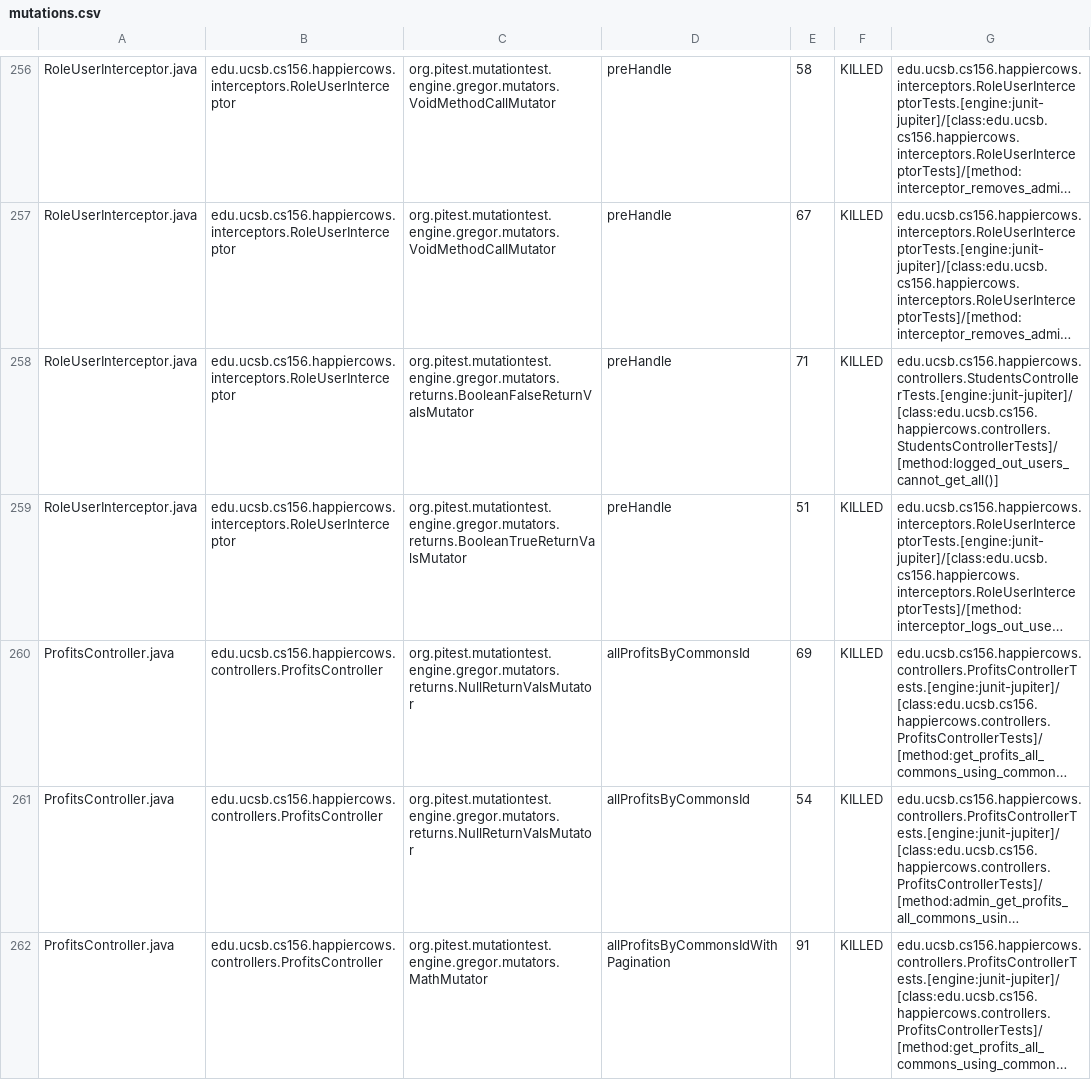
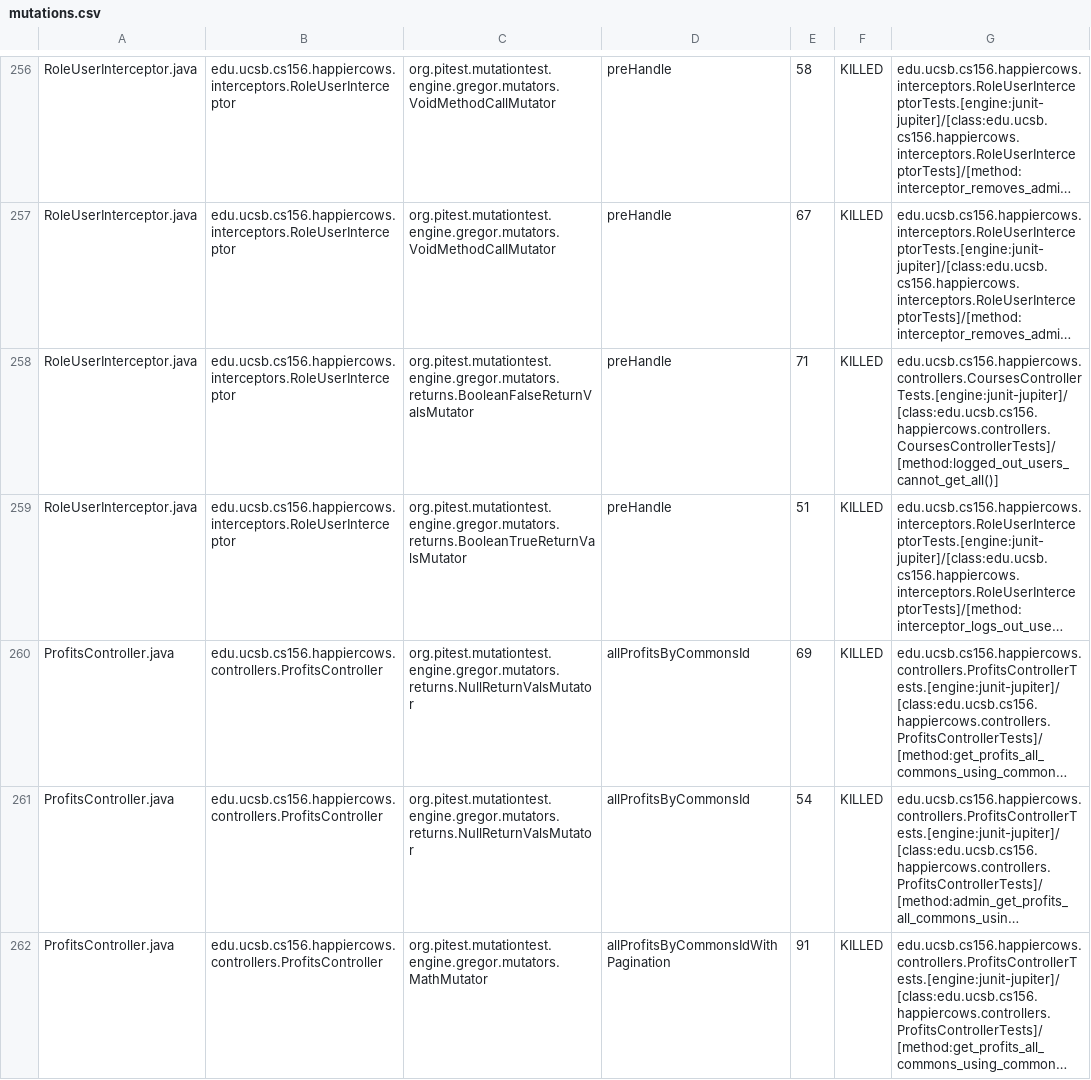
Before and after one commit to ucsb-cs156-f24/proj-happycows-f24-09, a CSV file: prs/57/pitest/mutations.csv, drawn as a sheet; only a part is shown, gaps mark what is left out; long unchanged cells end in …; the diff covers the shown part only; the diff names each change by its address in the sheet, - before the commit and + after, or states it on an @@ line.

Commit message:
Deploying to gh-pages from @ ucsb-cs156-f24/proj-happycows-f24-09@7f6a0a9dc68dccbbc0c358ce194d391b8ba470bc 🚀

```diff
--- a/prs/57/pitest/mutations.csv
+++ b/prs/57/pitest/mutations.csv
-G258: edu.ucsb.cs156.happiercows.controllers.StudentsControllerTests.[engine:junit-jupiter]/[class:edu.ucsb.cs156.happiercows.controllers.StudentsControllerTests]/[method:logged_out_users_cannot_get_all()]
+G258: edu.ucsb.cs156.happiercows.controllers.CoursesControllerTests.[engine:junit-jupiter]/[class:edu.ucsb.cs156.happiercows.controllers.CoursesControllerTests]/[method:logged_out_users_cannot_get_all()]
```
Also changed, not shown: 35 edited cells elsewhere in this file, 51 other files.
